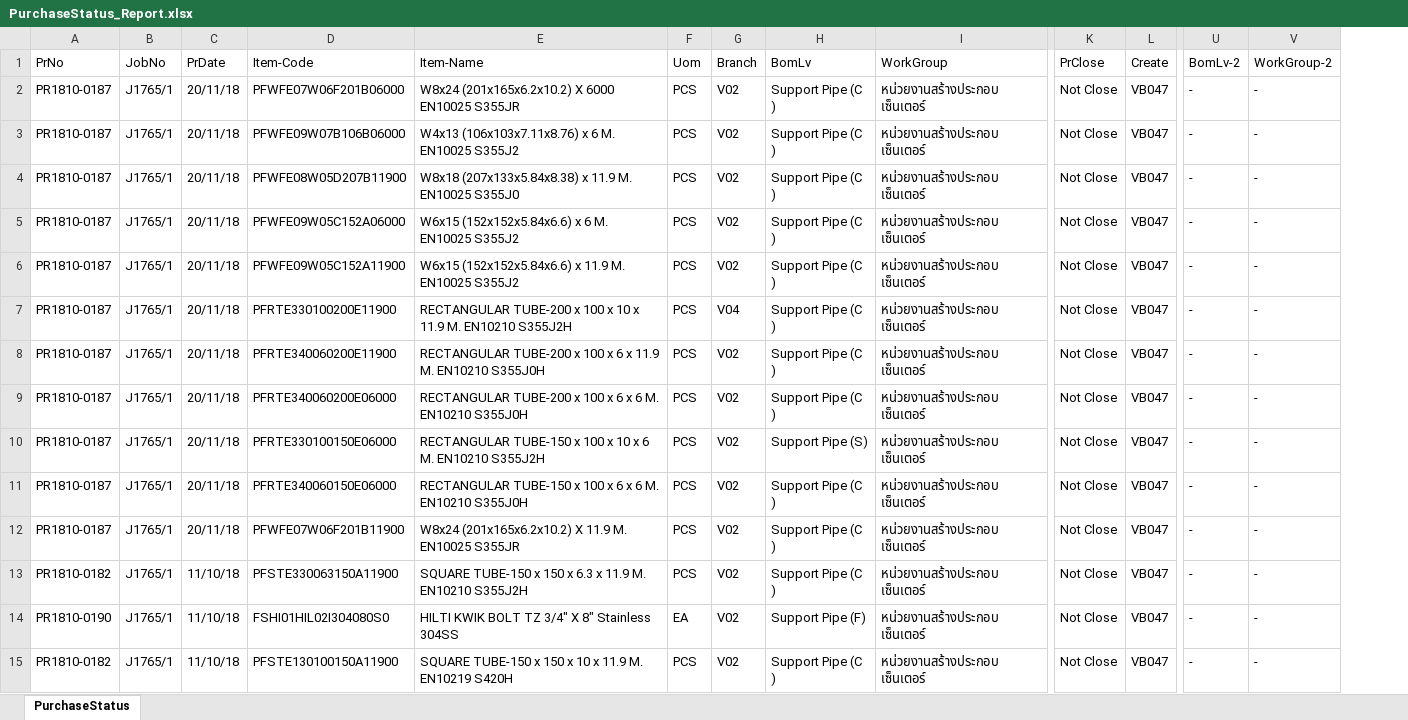
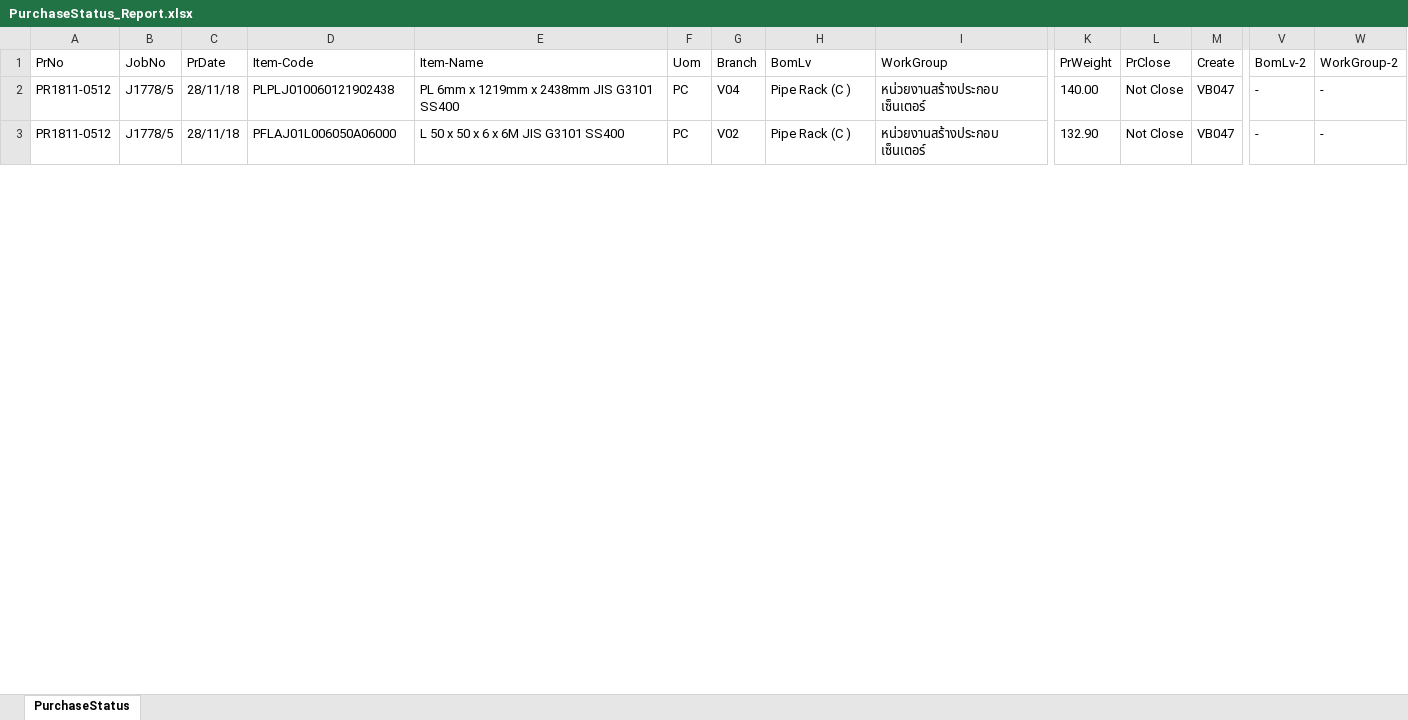
Before and after one commit to nuttanon001/https-github.com-nuttanon001-VipcoSageX3, an Excel workbook: wwwroot/reports/PurchaseStatus_Report.xlsx, sheet PurchaseStatus, drawn as a sheet; only a part is shown, gaps mark what is left out; values as stored, in another font and other column widths than the file's, no borders; table styles not drawn; removed rows and columns are numbered as before the commit, all else as after; rows hold the shown columns only; the diff covers the shown part only; the diff names each change by its address in the sheet, - before the commit and + after, or states it on an @@ line.

```diff
--- a/wwwroot/reports/PurchaseStatus_Report.xlsx (sheet PurchaseStatus)
+++ b/wwwroot/reports/PurchaseStatus_Report.xlsx (sheet PurchaseStatus)
+column K (PrWeight), rows 2-3: 140.00 | 132.90
-row 2: PR1810-0187 | J1765/1 | 20/11/18 | PFWFE07W06F201B06000 | W8x24 (201x165x6.2x10.2) X 6000 EN10025 S355JR | PCS | V02 | Support Pipe (C ) | หน่วยงานสร้างประกอบ เซ็นเตอร์ | Not Close | VB047 | - | -
-row 3: PR1810-0187 | J1765/1 | 20/11/18 | PFWFE09W07B106B06000 | W4x13 (106x103x7.11x8.76) x 6 M. EN10025 S355J2 | PCS | V02 | Support Pipe (C ) | หน่วยงานสร้างประกอบ เซ็นเตอร์ | Not Close | VB047 | - | -
-row 4: PR1810-0187 | J1765/1 | 20/11/18 | PFWFE08W05D207B11900 | W8x18 (207x133x5.84x8.38) x 11.9 M. EN10025 S355J0 | PCS | V02 | Support Pipe (C ) | หน่วยงานสร้างประกอบ เซ็นเตอร์ | Not Close | VB047 | - | -
-row 5: PR1810-0187 | J1765/1 | 20/11/18 | PFWFE09W05C152A06000 | W6x15 (152x152x5.84x6.6) x 6 M. EN10025 S355J2 | PCS | V02 | Support Pipe (C ) | หน่วยงานสร้างประกอบ เซ็นเตอร์ | Not Close | VB047 | - | -
-row 6: PR1810-0187 | J1765/1 | 20/11/18 | PFWFE09W05C152A11900 | W6x15 (152x152x5.84x6.6) x 11.9 M. EN10025 S355J2 | PCS | V02 | Support Pipe (C ) | หน่วยงานสร้างประกอบ เซ็นเตอร์ | Not Close | VB047 | - | -
-A2 (PrNo): PR1810-0187
+A2 (PrNo): PR1811-0512
-B2 (JobNo): J1765/1
+B2 (JobNo): J1778/5
-C2 (PrDate): 20/11/18
+C2 (PrDate): 28/11/18
-D2 (Item-Code): PFRTE330100200E11900
+D2 (Item-Code): PLPLJ010060121902438
-E2 (Item-Name): RECTANGULAR TUBE-200 x 100 x 10 x 11.9 M. EN10210 S355J2H
+E2 (Item-Name): PL 6mm x 1219mm x 2438mm JIS G3101 SS400
-F2 (Uom): PCS
+F2 (Uom): PC
-H2 (BomLv): Support Pipe (C )
+H2 (BomLv): Pipe Rack (C )
-row 8: PR1810-0187 | J1765/1 | 20/11/18 | PFRTE340060200E11900 | RECTANGULAR TUBE-200 x 100 x 6 x 11.9 M. EN10210 S355J0H | PCS | V02 | Support Pipe (C ) | หน่วยงานสร้างประกอบ เซ็นเตอร์ | Not Close | VB047 | - | -
-row 9: PR1810-0187 | J1765/1 | 20/11/18 | PFRTE340060200E06000 | RECTANGULAR TUBE-200 x 100 x 6 x 6 M. EN10210 S355J0H | PCS | V02 | Support Pipe (C ) | หน่วยงานสร้างประกอบ เซ็นเตอร์ | Not Close | VB047 | - | -
-row 10: PR1810-0187 | J1765/1 | 20/11/18 | PFRTE330100150E06000 | RECTANGULAR TUBE-150 x 100 x 10 x 6 M. EN10210 S355J2H | PCS | V02 | Support Pipe (S) | หน่วยงานสร้างประกอบ เซ็นเตอร์ | Not Close | VB047 | - | -
-A3 (PrNo): PR1810-0187
+A3 (PrNo): PR1811-0512
-B3 (JobNo): J1765/1
+B3 (JobNo): J1778/5
-C3 (PrDate): 20/11/18
+C3 (PrDate): 28/11/18
-D3 (Item-Code): PFRTE340060150E06000
+D3 (Item-Code): PFLAJ01L006050A06000
-E3 (Item-Name): RECTANGULAR TUBE-150 x 100 x 6 x 6 M. EN10210 S355J0H
+E3 (Item-Name): L 50 x 50 x 6 x 6M JIS G3101 SS400
-F3 (Uom): PCS
+F3 (Uom): PC
-H3 (BomLv): Support Pipe (C )
+H3 (BomLv): Pipe Rack (C )
-row 12: PR1810-0187 | J1765/1 | 20/11/18 | PFWFE07W06F201B11900 | W8x24 (201x165x6.2x10.2) X 11.9 M. EN10025 S355JR | PCS | V02 | Support Pipe (C ) | หน่วยงานสร้างประกอบ เซ็นเตอร์ | Not Close | VB047 | - | -
-row 13: PR1810-0182 | J1765/1 | 11/10/18 | PFSTE330063150A11900 | SQUARE TUBE-150 x 150 x 6.3 x 11.9 M. EN10210 S355J2H | PCS | V02 | Support Pipe (C ) | หน่วยงานสร้างประกอบ เซ็นเตอร์ | Not Close | VB047 | - | -
-row 14: PR1810-0190 | J1765/1 | 11/10/18 | FSHI01HIL02I304080S0 | HILTI KWIK BOLT TZ 3/4" X 8" Stainless 304SS | EA | V02 | Support Pipe (F) | หน่วยงานสร้างประกอบ เซ็นเตอร์ | Not Close | VB047 | - | -
-row 15: PR1810-0182 | J1765/1 | 11/10/18 | PFSTE130100150A11900 | SQUARE TUBE-150 x 150 x 10 x 11.9 M. EN10219 S420H | PCS | V02 | Support Pipe (C ) | หน่วยงานสร้างประกอบ เซ็นเตอร์ | Not Close | VB047 | - | -
```
Also changed, not shown: 13 added rows, 15 removed rows and 255 edited cells elsewhere in this sheet, wwwroot/reports/StockOnHand_Report.xlsx, 18 other files.
